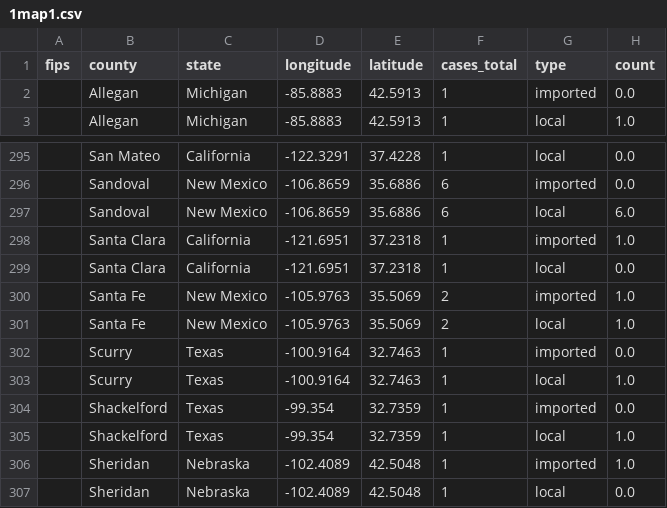
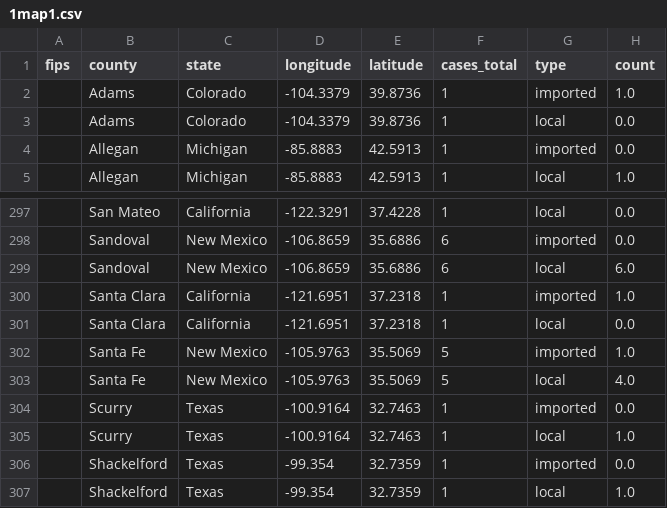
Before and after one commit to CSSEGISandData/measles_tracker_test, a CSV file: GitHub Ready Version/1map1.csv, drawn as a sheet; only a part is shown, gaps mark what is left out; the shorter side is filled out with more unchanged rows.

```diff
--- a/GitHub Ready Version/1map1.csv
+++ b/GitHub Ready Version/1map1.csv
@@ -1,2 +1,4 @@
 fips,county,state,longitude,latitude,cases_total,type,count
+,Adams,Colorado,-104.3379,39.8736,1,imported,1.0
+,Adams,Colorado,-104.3379,39.8736,1,local,0.0
 ,Allegan,Michigan,-85.8883,42.5913,1,imported,0.0
@@ -299,4 +301,4 @@ fips,county,state,longitude,latitude,cases_total,type,count
 ,Santa Clara,California,-121.6951,37.2318,1,local,0.0
-,Santa Fe,New Mexico,-105.9763,35.5069,2,imported,1.0
-,Santa Fe,New Mexico,-105.9763,35.5069,2,local,1.0
+,Santa Fe,New Mexico,-105.9763,35.5069,5,imported,1.0
+,Santa Fe,New Mexico,-105.9763,35.5069,5,local,4.0
 ,Scurry,Texas,-100.9164,32.7463,1,imported,0.0
```
Also changed, not shown: GitHub Ready Version/2map2.csv, GitHub Ready Version/3table.csv, 10 other files.
